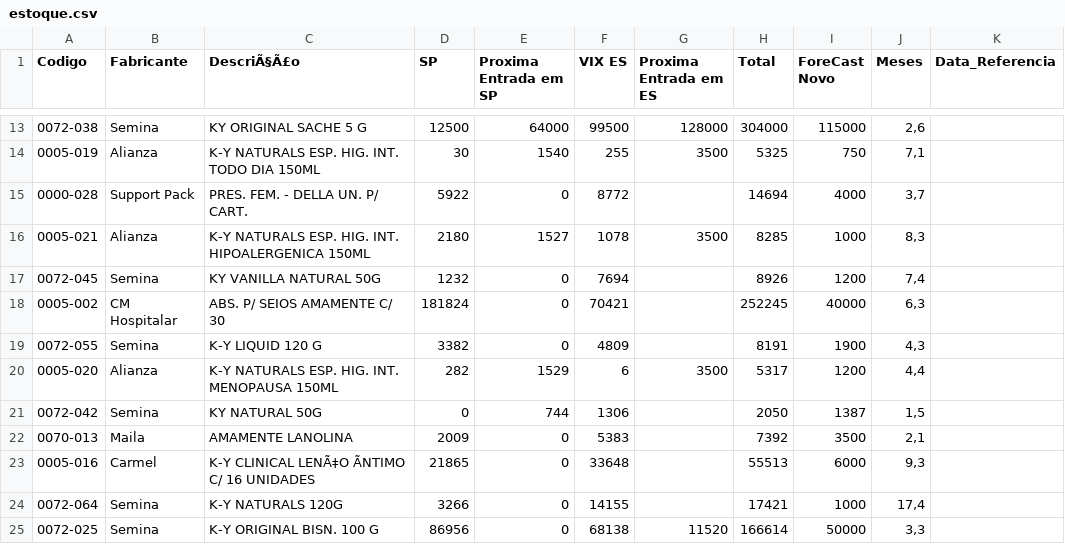
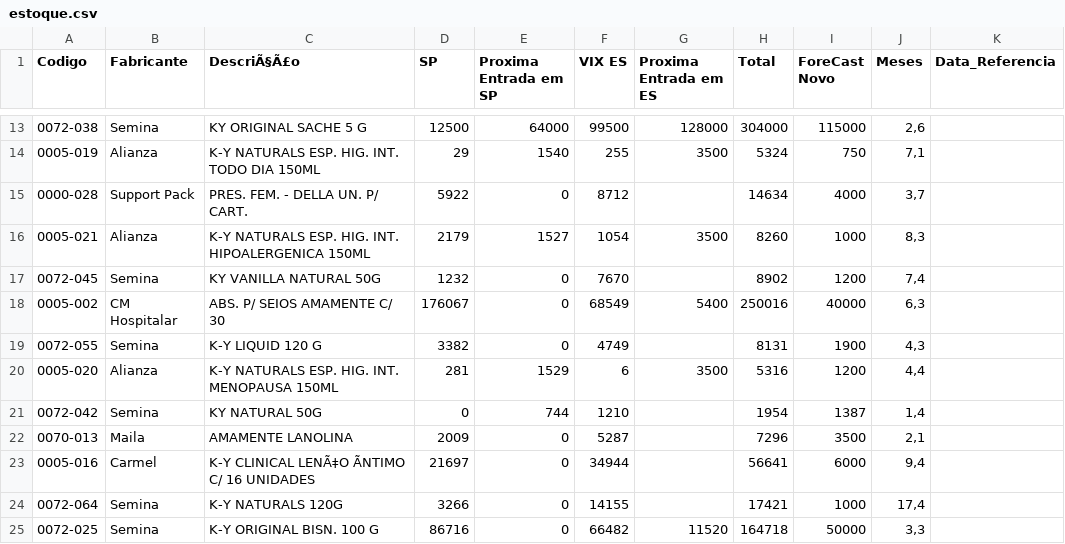
Before and after one commit to GabrielSalim7/Estoque, a CSV file: estoque.csv, drawn as a sheet; only a part is shown, gaps mark what is left out; the diff covers the shown part only; the diff names each change by its address in the sheet, - before the commit and + after, or states it on an @@ line.

```diff
--- a/estoque.csv
+++ b/estoque.csv
-D14 (SP): 30
+D14 (SP): 29
-H14 (Total): 5325
+H14 (Total): 5324
-F15 (VIX ES): 8772
+F15 (VIX ES): 8712
-H15 (Total): 14694
+H15 (Total): 14634
-D16 (SP): 2180
+D16 (SP): 2179
-F16 (VIX ES): 1078
+F16 (VIX ES): 1054
-H16 (Total): 8285
+H16 (Total): 8260
-F17 (VIX ES): 7694
+F17 (VIX ES): 7670
-H17 (Total): 8926
+H17 (Total): 8902
-D18 (SP): 181824
+D18 (SP): 176067
-F18 (VIX ES): 70421
+F18 (VIX ES): 68549
-G18 (Proxima Entrada em ES): (empty)
+G18 (Proxima Entrada em ES): 5400
-H18 (Total): 252245
+H18 (Total): 250016
-F19 (VIX ES): 4809
+F19 (VIX ES): 4749
-H19 (Total): 8191
+H19 (Total): 8131
-D20 (SP): 282
+D20 (SP): 281
-H20 (Total): 5317
+H20 (Total): 5316
-F21 (VIX ES): 1306
+F21 (VIX ES): 1210
-H21 (Total): 2050
+H21 (Total): 1954
-J21 (Meses): 1,5
+J21 (Meses): 1,4
-F22 (VIX ES): 5383
+F22 (VIX ES): 5287
-H22 (Total): 7392
+H22 (Total): 7296
-D23 (SP): 21865
+D23 (SP): 21697
-F23 (VIX ES): 33648
+F23 (VIX ES): 34944
-H23 (Total): 55513
+H23 (Total): 56641
-J23 (Meses): 9,3
+J23 (Meses): 9,4
-D25 (SP): 86956
+D25 (SP): 86716
-F25 (VIX ES): 68138
+F25 (VIX ES): 66482
-H25 (Total): 166614
+H25 (Total): 164718
```
Also changed, not shown: 78 edited cells elsewhere in this file.
